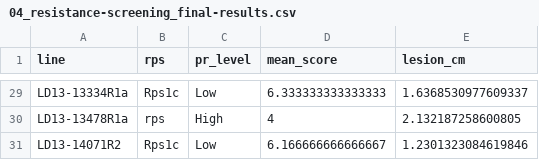
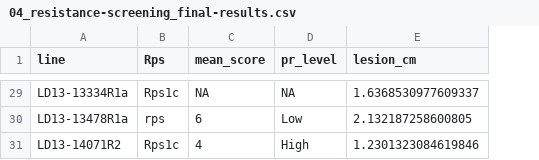
Before and after one commit to danielcerritos/seedtreatments, a CSV file: output/results/04_resistance-screening_final-results.csv, drawn as a sheet; only a part is shown, gaps mark what is left out; removed rows and columns are numbered as before the commit, all else as after; the diff covers the shown part only; the diff names each change by its address in the sheet, - before the commit and + after, or states it on an @@ line.

```diff
--- a/output/results/04_resistance-screening_final-results.csv
+++ b/output/results/04_resistance-screening_final-results.csv
+column C (mean_score), rows 29-31: NA | 6 | 4
-column D (mean_score), rows 29-31: 6.333333333333333 | 4 | 6.166666666666667
-B1: rps
+B1: Rps
-D29 (pr_level): Low
+D29 (pr_level): NA
-D30 (pr_level): High
+D30 (pr_level): Low
-D31 (pr_level): Low
+D31 (pr_level): High
```
Also changed, not shown: 18 edited cells elsewhere in this file, 2 other files.
